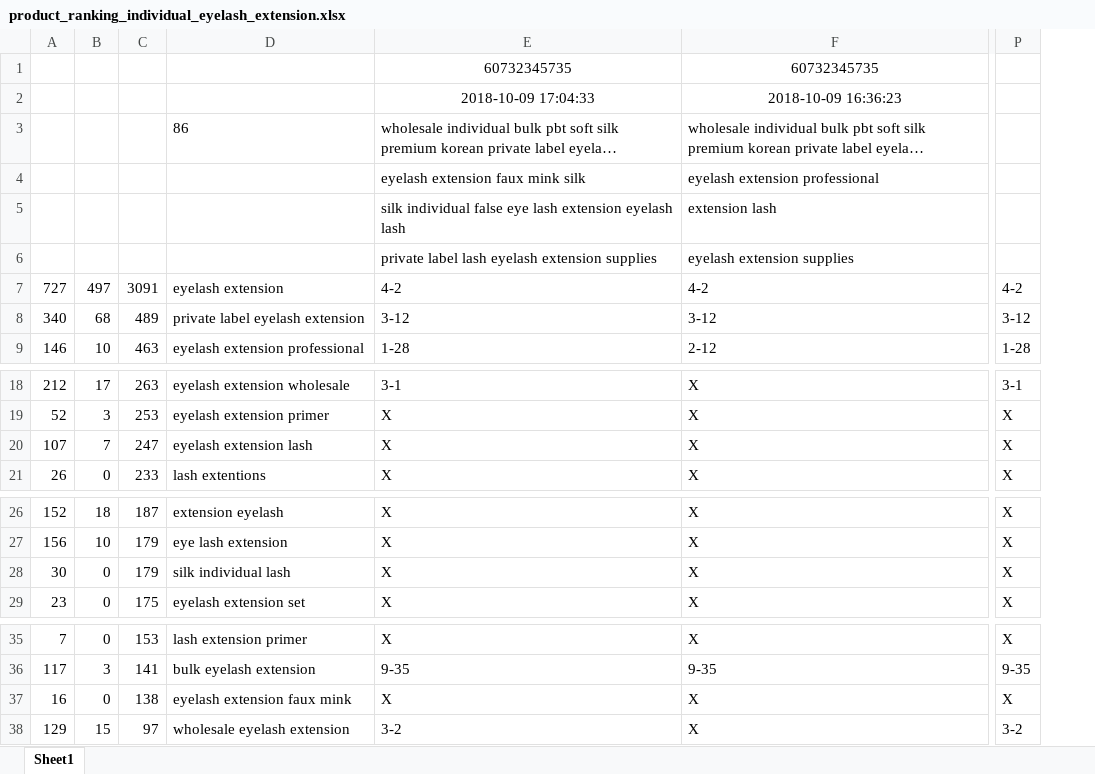
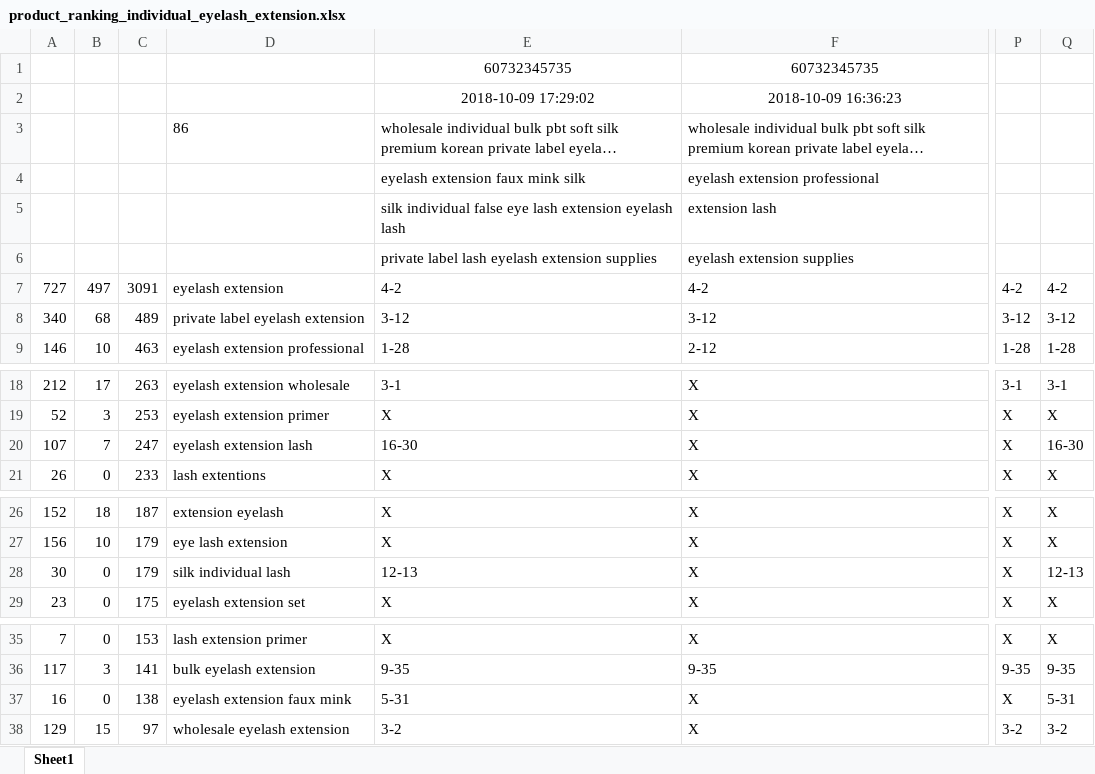
Before and after one commit to GSIL-Monitor/Market_Management, an Excel workbook: product_ranking_individual_eyelash_extension.xlsx, sheet Sheet1, drawn as a sheet; only a part is shown, gaps mark what is left out; long unchanged cells end in …; values as stored, in another font and other column widths than the file's, no borders; the diff names each change by its address in the sheet, - before the commit and + after, or states it on an @@ line.

```diff
--- a/product_ranking_individual_eyelash_extension.xlsx (sheet Sheet1)
+++ b/product_ranking_individual_eyelash_extension.xlsx (sheet Sheet1)
+column Q, rows 7-9: 4-2 | 3-12 | 1-28; rows 18-21: 3-1 | X | 16-30 | X; rows 26-29: X | X | 12-13 | X; rows 35-38: X | 9-35 | 5-31 | 3-2
-E2: 2018-10-09 17:04:33
+E2: 2018-10-09 17:29:02
-E20: X
+E20: 16-30
-E28: X
+E28: 12-13
-E37: X
+E37: 5-31
```
Also changed, not shown: 1 other file.
